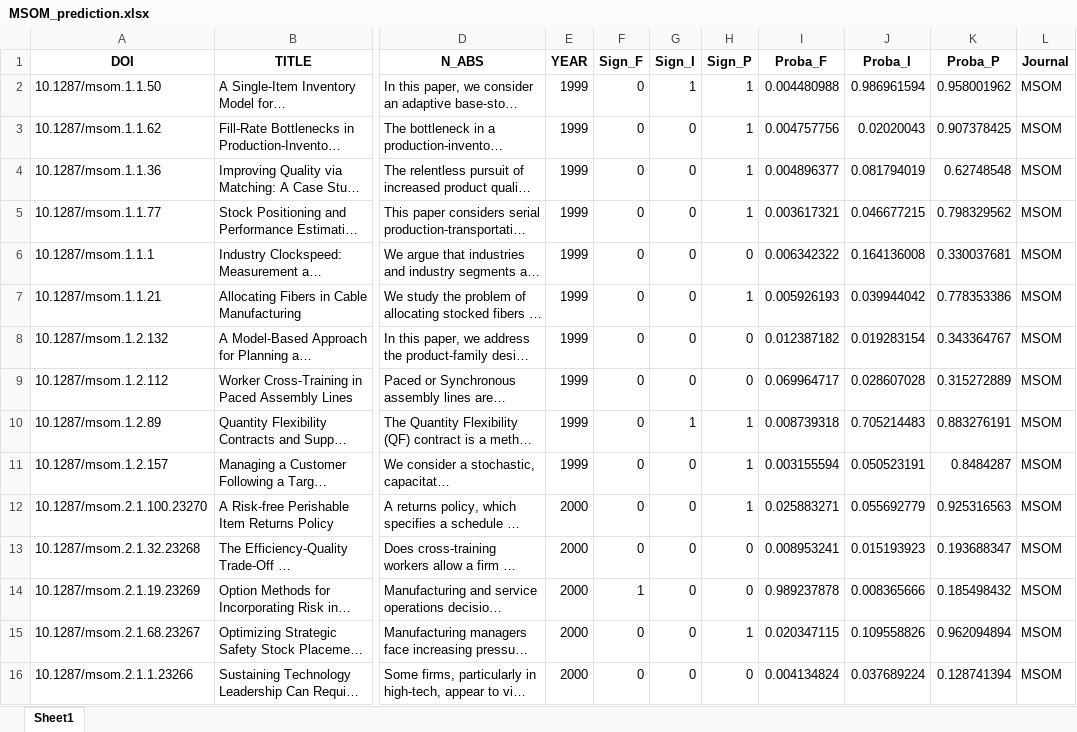
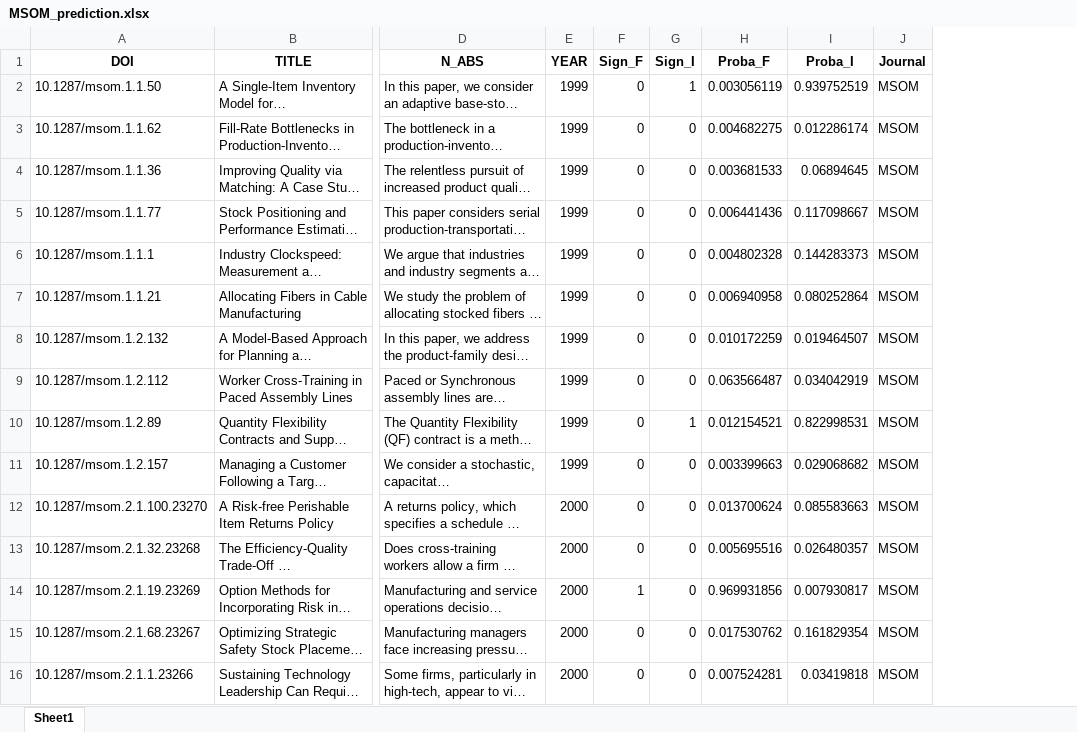
Before and after one commit to clussificate/OM-Researches-Analysis, an Excel workbook: LiteratureAnalysis/data/Data_flow/MSOM_prediction.xlsx, sheet Sheet1, drawn as a sheet; only a part is shown, gaps mark what is left out; long unchanged cells end in …; values as stored, in another font and other column widths than the file's, no borders; removed rows and columns are numbered as before the commit, all else as after; the diff covers the shown part only; the diff names each change by its address in the sheet, - before the commit and + after, or states it on an @@ line.

```diff
--- a/LiteratureAnalysis/data/Data_flow/MSOM_prediction.xlsx (sheet Sheet1)
+++ b/LiteratureAnalysis/data/Data_flow/MSOM_prediction.xlsx (sheet Sheet1)
-column H (Sign_P), rows 2-16: 1 | 1 | 1 | 1 | 0 | 1 | 0 | 0 | 1 | 1 | 1 | 0 | 0 | 1 | 0
-column K (Proba_P), rows 2-16: 0.958001962 | 0.907378425 | 0.62748548 | 0.798329562 | 0.330037681 | 0.778353386 | 0.343364767 | 0.315272889 | 0.883276191 | 0.8484287 | 0.925316563 | 0.193688347 | 0.185498432 | 0.962094894 | 0.128741394
-H2 (Proba_F): 0.004480988
+H2 (Proba_F): 0.003056119
-I2 (Proba_I): 0.986961594
+I2 (Proba_I): 0.939752519
-H3 (Proba_F): 0.004757756
+H3 (Proba_F): 0.004682275
-I3 (Proba_I): 0.02020043
+I3 (Proba_I): 0.012286174
-H4 (Proba_F): 0.004896377
+H4 (Proba_F): 0.003681533
-I4 (Proba_I): 0.081794019
+I4 (Proba_I): 0.06894645
-H5 (Proba_F): 0.003617321
+H5 (Proba_F): 0.006441436
-I5 (Proba_I): 0.046677215
+I5 (Proba_I): 0.117098667
-H6 (Proba_F): 0.006342322
+H6 (Proba_F): 0.004802328
-I6 (Proba_I): 0.164136008
+I6 (Proba_I): 0.144283373
-H7 (Proba_F): 0.005926193
+H7 (Proba_F): 0.006940958
-I7 (Proba_I): 0.039944042
+I7 (Proba_I): 0.080252864
-H8 (Proba_F): 0.012387182
+H8 (Proba_F): 0.010172259
-I8 (Proba_I): 0.019283154
+I8 (Proba_I): 0.019464507
-H9 (Proba_F): 0.069964717
+H9 (Proba_F): 0.063566487
-I9 (Proba_I): 0.028607028
+I9 (Proba_I): 0.034042919
-H10 (Proba_F): 0.008739318
+H10 (Proba_F): 0.012154521
-I10 (Proba_I): 0.705214483
+I10 (Proba_I): 0.822998531
-H11 (Proba_F): 0.003155594
+H11 (Proba_F): 0.003399663
-I11 (Proba_I): 0.050523191
+I11 (Proba_I): 0.029068682
-H12 (Proba_F): 0.025883271
+H12 (Proba_F): 0.013700624
-I12 (Proba_I): 0.055692779
+I12 (Proba_I): 0.085583663
-H13 (Proba_F): 0.008953241
+H13 (Proba_F): 0.005695516
-I13 (Proba_I): 0.015193923
+I13 (Proba_I): 0.026480357
-H14 (Proba_F): 0.989237878
+H14 (Proba_F): 0.969931856
-I14 (Proba_I): 0.008365666
+I14 (Proba_I): 0.007930817
-H15 (Proba_F): 0.020347115
+H15 (Proba_F): 0.017530762
-I15 (Proba_I): 0.109558826
+I15 (Proba_I): 0.161829354
-H16 (Proba_F): 0.004134824
+H16 (Proba_F): 0.007524281
-I16 (Proba_I): 0.037689224
+I16 (Proba_I): 0.03419818
```
Also changed, not shown: 1286 edited cells elsewhere in this sheet, LiteratureAnalysis/data/Data_flow/JOM_prediction.xlsx, LiteratureAnalysis/data/Data_flow/MS_prediction.xlsx, 21 other files.
